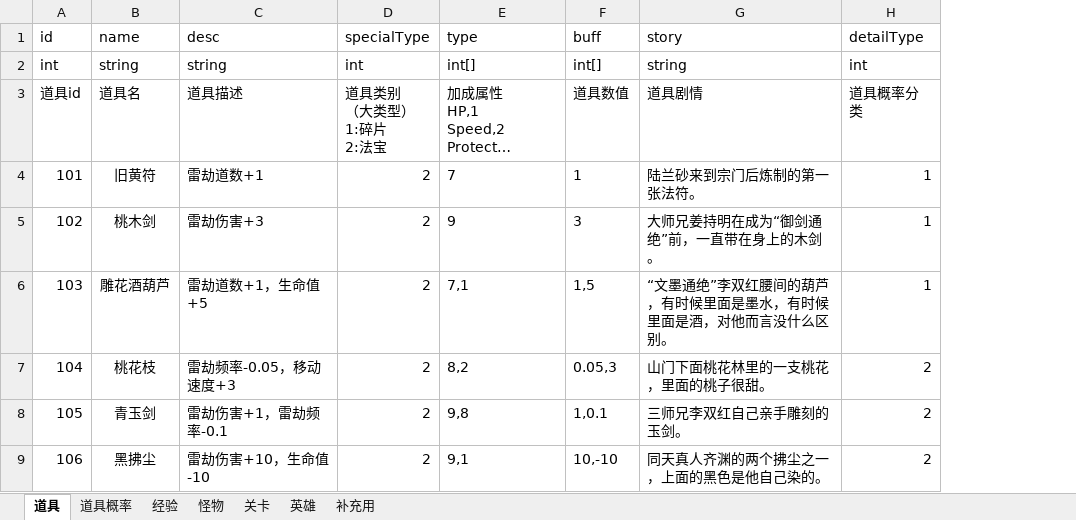
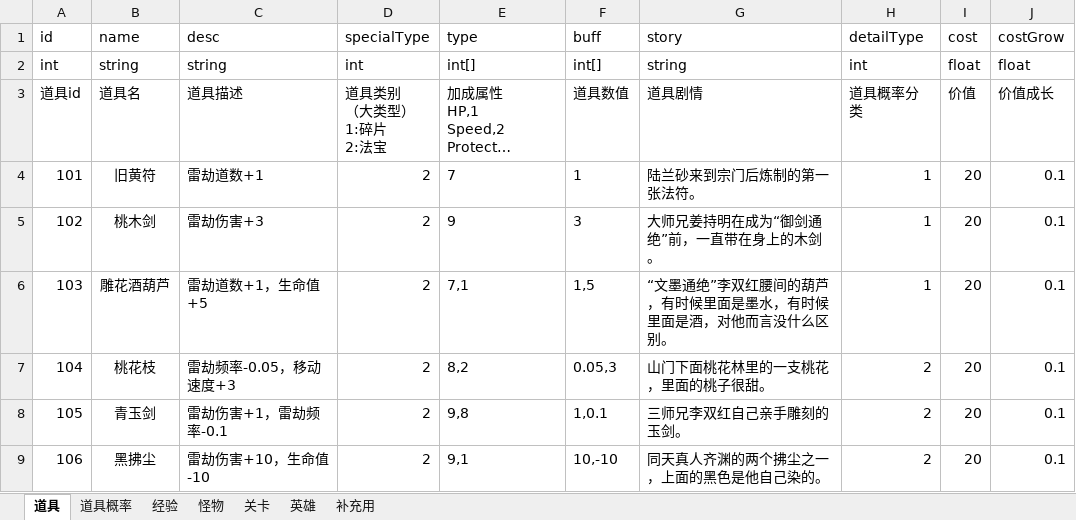
Before and after one commit to weiwei35/LightningEventDemo, an Excel workbook: Assets/Editor/ItemData.xlsx, sheet 道具, drawn as a sheet; only a part is shown; long unchanged cells end in …; values as stored, in another font and other column widths than the file's, no borders; the diff names each change by its address in the sheet, - before the commit and + after, or states it on an @@ line.

```diff
--- a/Assets/Editor/ItemData.xlsx (sheet 道具)
+++ b/Assets/Editor/ItemData.xlsx (sheet 道具)
+column I (cost), rows 2-9: float | 价值 | 20 | 20 | 20 | 20 | 20 | 20
+column J (costGrow), rows 2-9: float | 价值成长 | 0.1 | 0.1 | 0.1 | 0.1 | 0.1 | 0.1
```
Also changed, not shown: 52 other files.
